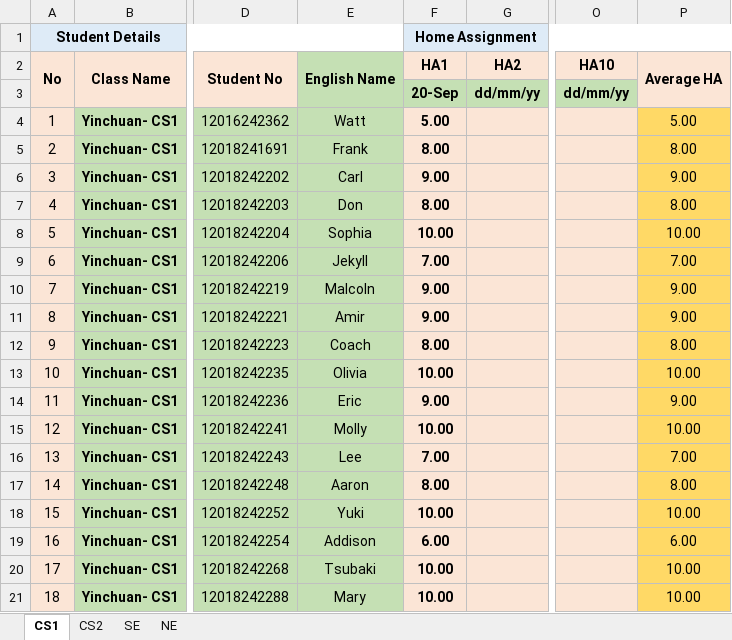
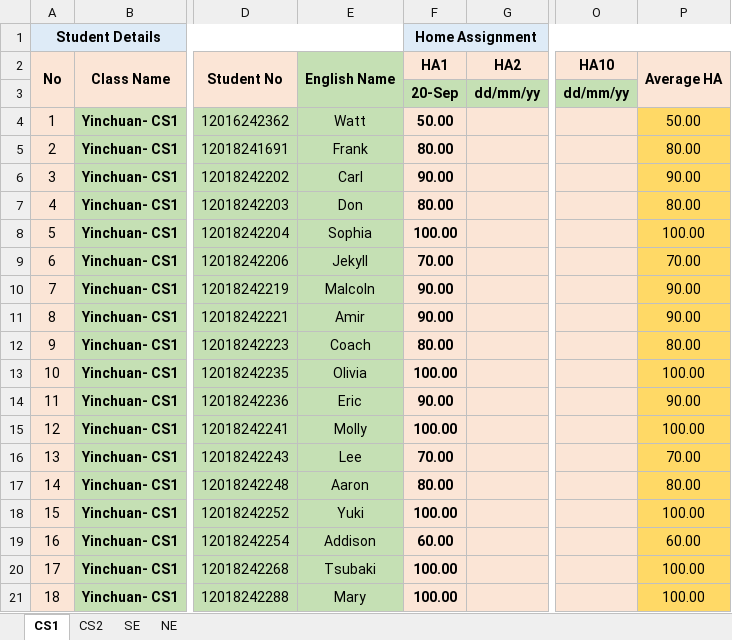
Before and after one commit to niit-nxu/Sept-2020---Jan-2021, an Excel workbook: Grade 2018/HomeAssignment/HA_Summary_YC_2018.xlsx, sheet CS1, drawn as a sheet; only a part is shown, gaps mark what is left out; values as stored, in another font and other column widths than the file's, no borders; the diff covers the shown part only; the diff names each change by its address in the sheet, - before the commit and + after, or states it on an @@ line.

```diff
--- a/Grade 2018/HomeAssignment/HA_Summary_YC_2018.xlsx (sheet CS1)
+++ b/Grade 2018/HomeAssignment/HA_Summary_YC_2018.xlsx (sheet CS1)
-F4 (HA1): 5.00
+F4 (HA1): 50.00
-P4 (Average HA): 5.00
+P4 (Average HA): 50.00
-F5 (HA1): 8.00
+F5 (HA1): 80.00
-P5 (Average HA): 8.00
+P5 (Average HA): 80.00
-F6 (HA1): 9.00
+F6 (HA1): 90.00
-P6 (Average HA): 9.00
+P6 (Average HA): 90.00
-F7 (HA1): 8.00
+F7 (HA1): 80.00
-P7 (Average HA): 8.00
+P7 (Average HA): 80.00
-F8 (HA1): 10.00
+F8 (HA1): 100.00
-P8 (Average HA): 10.00
+P8 (Average HA): 100.00
-F9 (HA1): 7.00
+F9 (HA1): 70.00
-P9 (Average HA): 7.00
+P9 (Average HA): 70.00
-F10:F11 (HA1): 9.00
+F10:F11 (HA1): 90.00
-P10:P11 (Average HA): 9.00
+P10:P11 (Average HA): 90.00
-F12 (HA1): 8.00
+F12 (HA1): 80.00
-P12 (Average HA): 8.00
+P12 (Average HA): 80.00
-F13 (HA1): 10.00
+F13 (HA1): 100.00
-P13 (Average HA): 10.00
+P13 (Average HA): 100.00
-F14 (HA1): 9.00
+F14 (HA1): 90.00
-P14 (Average HA): 9.00
+P14 (Average HA): 90.00
-F15 (HA1): 10.00
+F15 (HA1): 100.00
-P15 (Average HA): 10.00
+P15 (Average HA): 100.00
-F16 (HA1): 7.00
+F16 (HA1): 70.00
-P16 (Average HA): 7.00
+P16 (Average HA): 70.00
-F17 (HA1): 8.00
+F17 (HA1): 80.00
-P17 (Average HA): 8.00
+P17 (Average HA): 80.00
-F18 (HA1): 10.00
+F18 (HA1): 100.00
-P18 (Average HA): 10.00
+P18 (Average HA): 100.00
-F19 (HA1): 6.00
+F19 (HA1): 60.00
-P19 (Average HA): 6.00
+P19 (Average HA): 60.00
-F20:F21 (HA1): 10.00
+F20:F21 (HA1): 100.00
-P20:P21 (Average HA): 10.00
+P20:P21 (Average HA): 100.00
```
Also changed, not shown: 58 edited cells elsewhere in this sheet, sheet CS2, Grade 2018/MilestoneCompletion/Sem5_JSF_HBN_WS_Spring_Status.xlsx.
